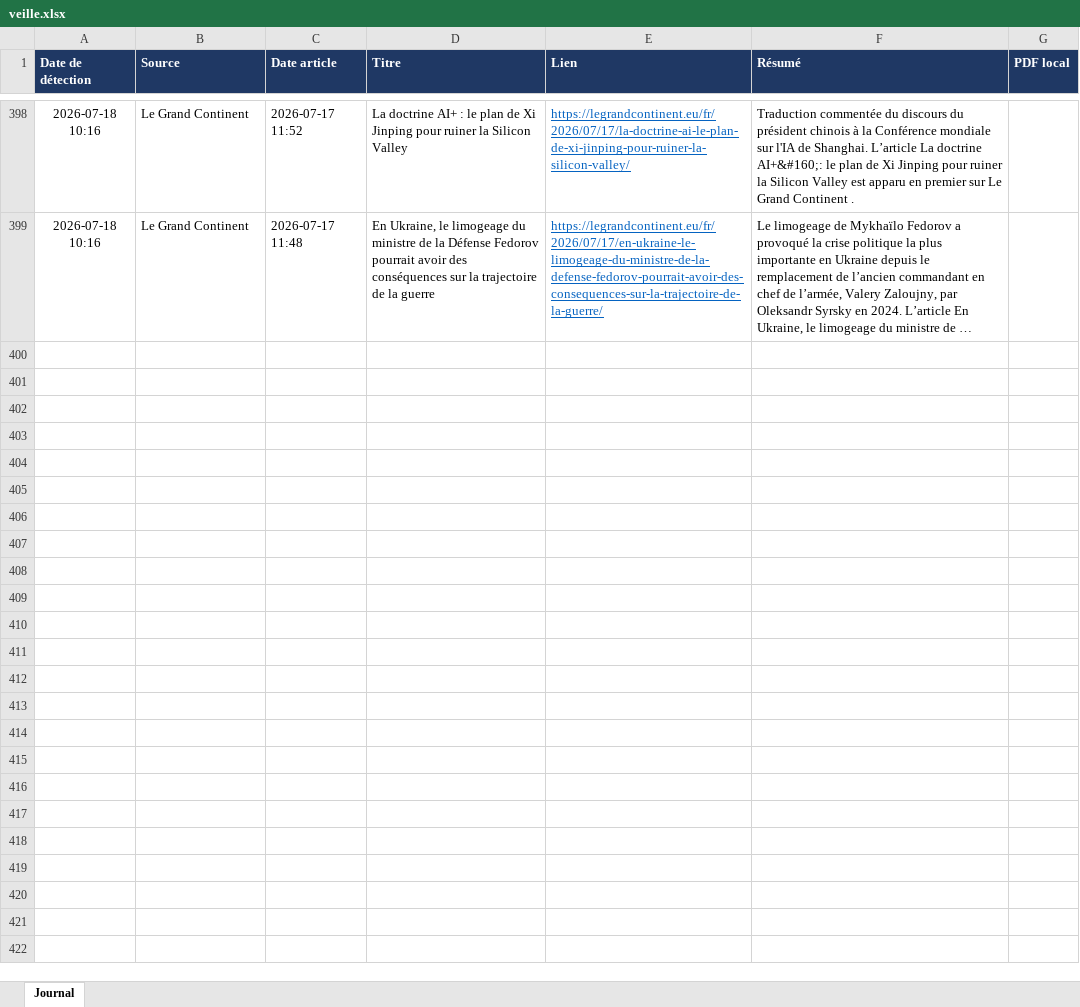
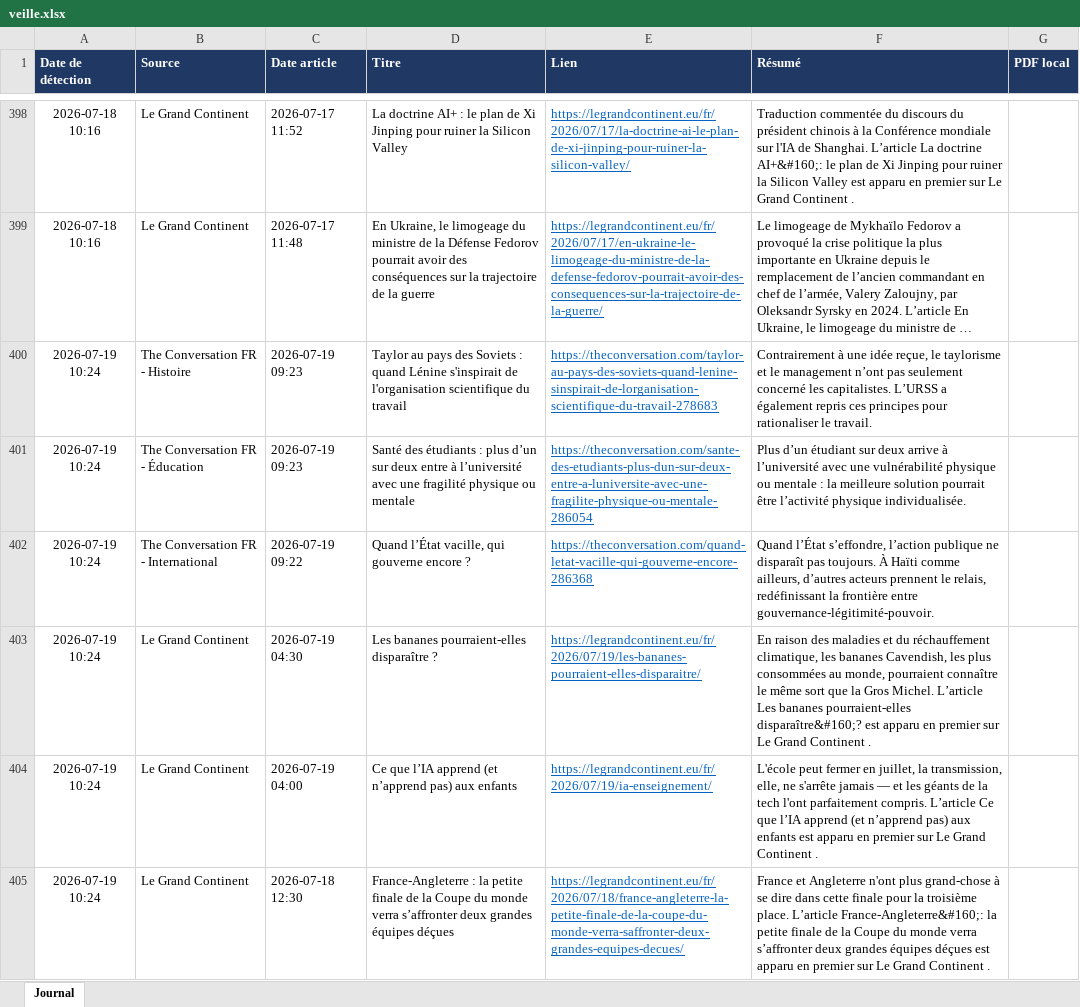
Before and after one commit to LoicSchreiber/Veille-HG-Marion, an Excel workbook: veille.xlsx, sheet Journal, drawn as a sheet; only a part is shown, gaps mark what is left out; long unchanged cells end in …; values as stored, in another font and other column widths than the file's, no borders; the diff covers the shown part only; the diff names each change by its address in the sheet, - before the commit and + after, or states it on an @@ line.

```diff
--- a/veille.xlsx (sheet Journal)
+++ b/veille.xlsx (sheet Journal)
+row 400: 2026-07-19 10:24 | The Conversation FR - Histoire | 2026-07-19 09:23 | Taylor au pays des Soviets : quand Lénine s'inspirait de l'organisation scientifique du travail | https://theconversation.com/taylor-au-pays-des-soviets-quand-lenine-sinspirait-de-lorganisation-scientifique-du-travail-278683 | Contrairement à une idée reçue, le taylorisme et le management n’ont pas seulement concerné les capitalistes. L’URSS a également repris ces principes pour rationaliser le travail.
+row 401: 2026-07-19 10:24 | The Conversation FR - Éducation | 2026-07-19 09:23 | Santé des étudiants : plus d’un sur deux entre à l’université avec une fragilité physique ou mentale | https://theconversation.com/sante-des-etudiants-plus-dun-sur-deux-entre-a-luniversite-avec-une-fragilite-physique-ou-mentale-286054 | Plus d’un étudiant sur deux arrive à l’université avec une vulnérabilité physique ou mentale : la meilleure solution pourrait être l’activité physique individualisée.
+row 402: 2026-07-19 10:24 | The Conversation FR - International | 2026-07-19 09:22 | Quand l’État vacille, qui gouverne encore ? | https://theconversation.com/quand-letat-vacille-qui-gouverne-encore-286368 | Quand l’État s’effondre, l’action publique ne disparaît pas toujours. À Haïti comme ailleurs, d’autres acteurs prennent le relais, redéfinissant la frontière entre gouvernance-légitimité-pouvoir.
+row 403: 2026-07-19 10:24 | Le Grand Continent | 2026-07-19 04:30 | Les bananes pourraient-elles disparaître ? | https://legrandcontinent.eu/fr/2026/07/19/les-bananes-pourraient-elles-disparaitre/ | En raison des maladies et du réchauffement climatique, les bananes Cavendish, les plus consommées au monde, pourraient connaître le même sort que la Gros Michel. L’article Les bananes pourraient-elles disparaître&#160;? est apparu en premier sur Le Grand Continent .
+row 404: 2026-07-19 10:24 | Le Grand Continent | 2026-07-19 04:00 | Ce que l’IA apprend (et n’apprend pas) aux enfants | https://legrandcontinent.eu/fr/2026/07/19/ia-enseignement/ | L'école peut fermer en juillet, la transmission, elle, ne s'arrête jamais — et les géants de la tech l'ont parfaitement compris. L’article Ce que l’IA apprend (et n’apprend pas) aux enfants est apparu en premier sur Le Grand Continent .
+row 405: 2026-07-19 10:24 | Le Grand Continent | 2026-07-18 12:30 | France-Angleterre : la petite finale de la Coupe du monde verra s’affronter deux grandes équipes déçues | https://legrandcontinent.eu/fr/2026/07/18/france-angleterre-la-petite-finale-de-la-coupe-du-monde-verra-saffronter-deux-grandes-equipes-decues/ | France et Angleterre n'ont plus grand-chose à se dire dans cette finale pour la troisième place. L’article France-Angleterre&#160;: la petite finale de la Coupe du monde verra s’affronter deux grandes équipes déçues est apparu en premier sur Le Grand Continent .
```
Also changed, not shown: 16 added rows elsewhere in this sheet, 4 other files.
